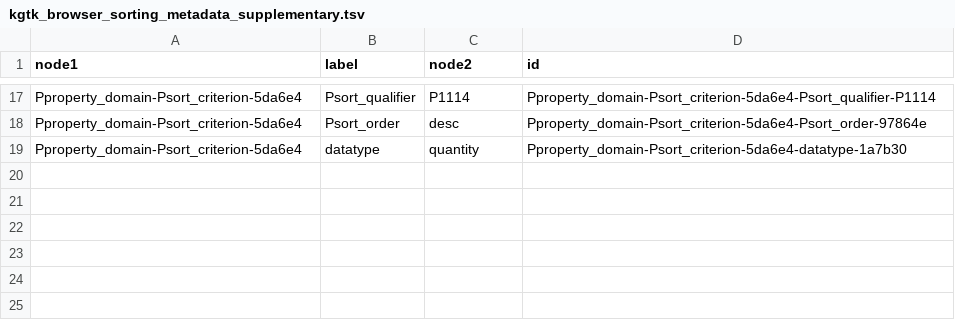
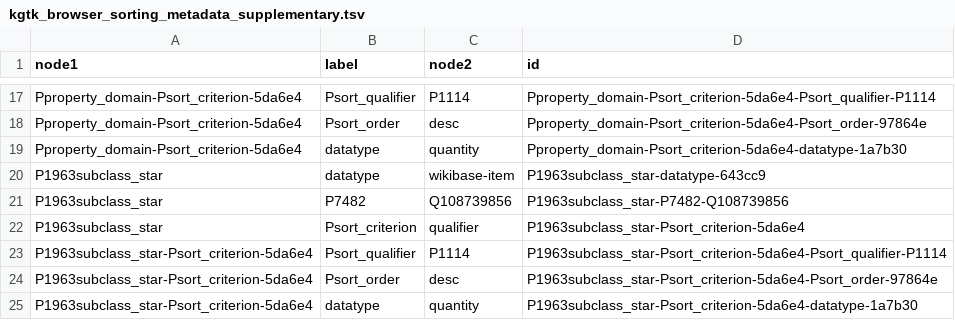
Before and after one commit to usc-isi-i2/kgtk-browser, a TSV file: kgtk_browser_sorting_metadata_supplementary.tsv, drawn as a sheet; only a part is shown, gaps mark what is left out.

Commit message:
add more properties

```diff
--- a/kgtk_browser_sorting_metadata_supplementary.tsv
+++ b/kgtk_browser_sorting_metadata_supplementary.tsv
@@ -19 +19,7 @@ Pproperty_domain-Psort_criterion-5da6e4	Psort_order	desc	Pproperty_domain-Psort_
 Pproperty_domain-Psort_criterion-5da6e4	datatype	quantity	Pproperty_domain-Psort_criterion-5da6e4-datatype-1a7b30
+P1963subclass_star	datatype	wikibase-item	P1963subclass_star-datatype-643cc9
+P1963subclass_star	P7482	Q108739856	P1963subclass_star-P7482-Q108739856
+P1963subclass_star	Psort_criterion	qualifier	P1963subclass_star-Psort_criterion-5da6e4
+P1963subclass_star-Psort_criterion-5da6e4	Psort_qualifier	P1114	P1963subclass_star-Psort_criterion-5da6e4-Psort_qualifier-P1114
+P1963subclass_star-Psort_criterion-5da6e4	Psort_order	desc	P1963subclass_star-Psort_criterion-5da6e4-Psort_order-97864e
+P1963subclass_star-Psort_criterion-5da6e4	datatype	quantity	P1963subclass_star-Psort_criterion-5da6e4-datatype-1a7b30
```
